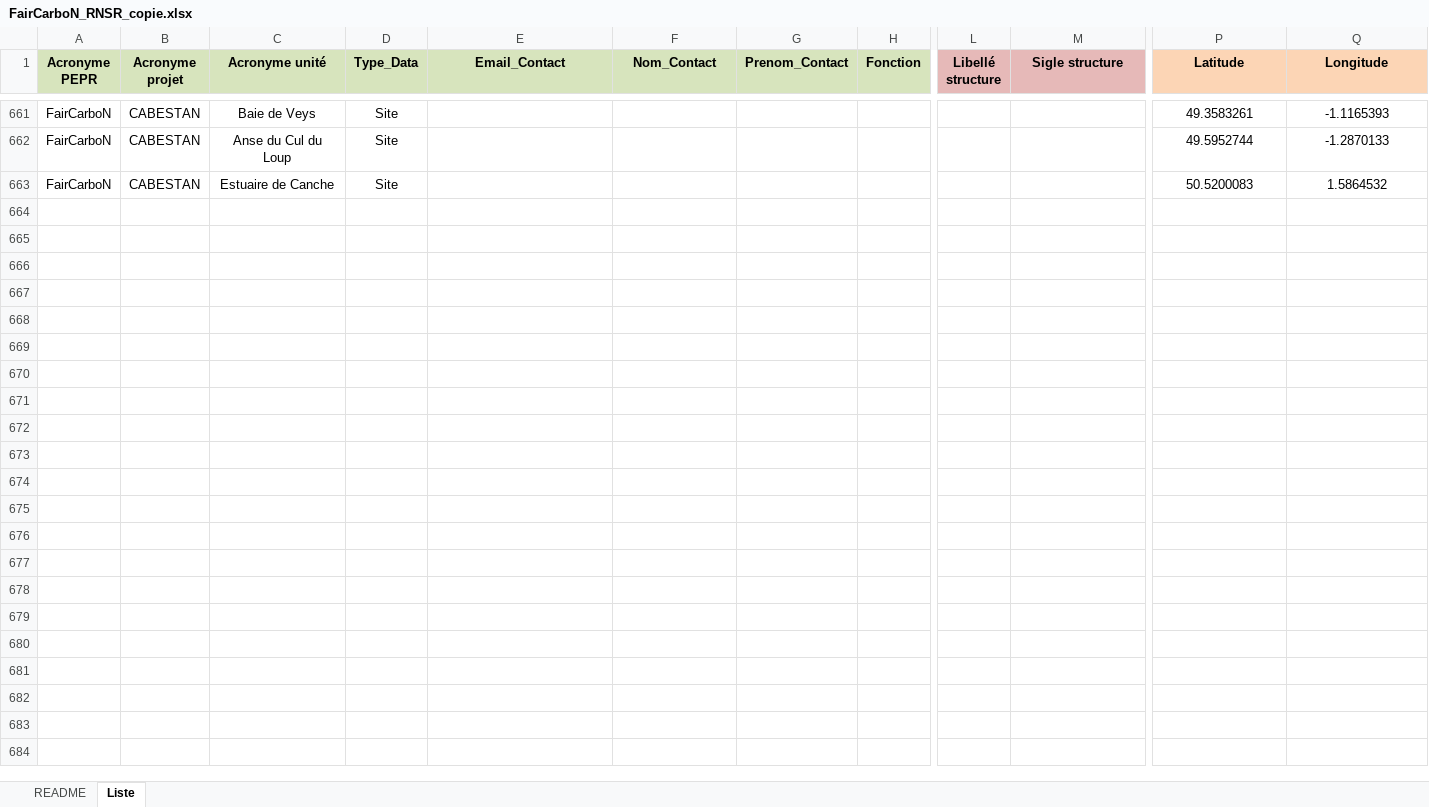
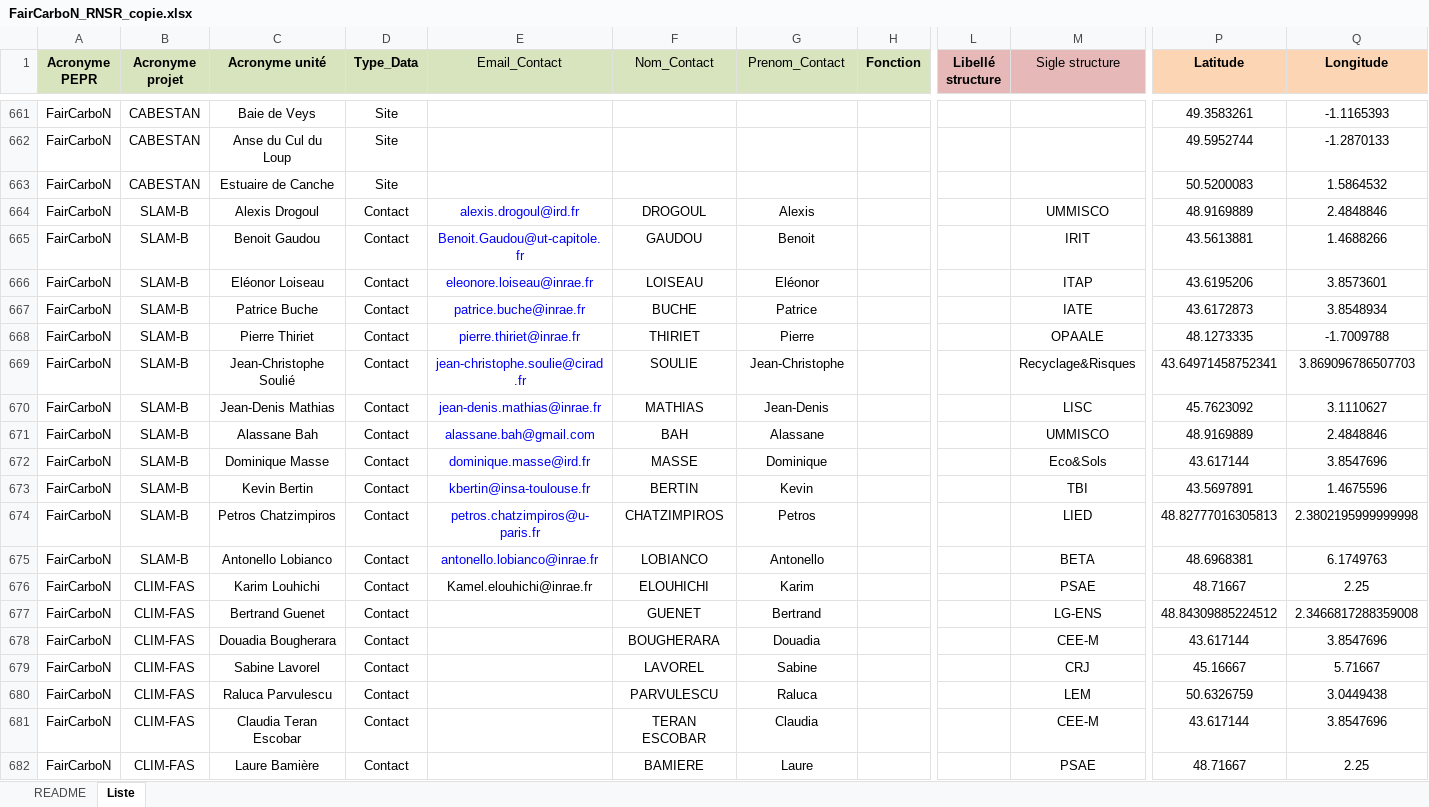
Before and after one commit to faircarbon/FairCarboN_datas, an Excel workbook: Data/FairCarboN_RNSR_copie.xlsx, sheet Liste, drawn as a sheet; only a part is shown, gaps mark what is left out; values as stored, in another font and other column widths than the file's, no borders; rows hold the shown columns only; the diff covers the shown part only; the diff names each change by its address in the sheet, - before the commit and + after, or states it on an @@ line.

Commit message:
Presque tous les contacts/presque tous les recensements

```diff
--- a/Data/FairCarboN_RNSR_copie.xlsx (sheet Liste)
+++ b/Data/FairCarboN_RNSR_copie.xlsx (sheet Liste)
-E1:G1 bold: on
+E1:G1 bold: off
-M1 bold: on
+M1 bold: off
+row 664: FairCarboN | SLAM-B | Alexis Drogoul | Contact | alexis.drogoul@ird.fr | DROGOUL | Alexis |  |  | UMMISCO | 48.9169889 | 2.4848846
+row 665: FairCarboN | SLAM-B | Benoit Gaudou | Contact | Benoit.Gaudou@ut-capitole.fr | GAUDOU | Benoit |  |  | IRIT | 43.5613881 | 1.4688266
+row 666: FairCarboN | SLAM-B | Eléonor Loiseau | Contact | eleonore.loiseau@inrae.fr | LOISEAU | Eléonor |  |  | ITAP | 43.6195206 | 3.8573601
+row 667: FairCarboN | SLAM-B | Patrice Buche | Contact | patrice.buche@inrae.fr | BUCHE | Patrice |  |  | IATE | 43.6172873 | 3.8548934
+row 668: FairCarboN | SLAM-B | Pierre Thiriet | Contact | pierre.thiriet@inrae.fr | THIRIET | Pierre |  |  | OPAALE | 48.1273335 | -1.7009788
+row 669: FairCarboN | SLAM-B | Jean-Christophe Soulié | Contact | jean-christophe.soulie@cirad.fr | SOULIE | Jean-Christophe |  |  | Recyclage&Risques | 43.64971458752341 | 3.869096786507703
+row 670: FairCarboN | SLAM-B | Jean-Denis Mathias | Contact | jean-denis.mathias@inrae.fr | MATHIAS | Jean-Denis |  |  | LISC | 45.7623092 | 3.1110627
+row 671: FairCarboN | SLAM-B | Alassane Bah | Contact | alassane.bah@gmail.com | BAH | Alassane |  |  | UMMISCO | 48.9169889 | 2.4848846
+row 672: FairCarboN | SLAM-B | Dominique Masse | Contact | dominique.masse@ird.fr | MASSE | Dominique |  |  | Eco&Sols | 43.617144 | 3.8547696
+row 673: FairCarboN | SLAM-B | Kevin Bertin | Contact | kbertin@insa-toulouse.fr | BERTIN | Kevin |  |  | TBI | 43.5697891 | 1.4675596
+row 674: FairCarboN | SLAM-B | Petros Chatzimpiros | Contact | petros.chatzimpiros@u-paris.fr | CHATZIMPIROS | Petros |  |  | LIED | 48.82777016305813 | 2.3802195999999998
+row 675: FairCarboN | SLAM-B | Antonello Lobianco | Contact | antonello.lobianco@inrae.fr | LOBIANCO | Antonello |  |  | BETA | 48.6968381 | 6.1749763
+row 676: FairCarboN | CLIM-FAS | Karim Louhichi | Contact | Kamel.elouhichi@inrae.fr | ELOUHICHI | Karim |  |  | PSAE | 48.71667 | 2.25
+row 677: FairCarboN | CLIM-FAS | Bertrand Guenet | Contact |  | GUENET | Bertrand |  |  | LG-ENS | 48.84309885224512 | 2.3466817288359008
+row 678: FairCarboN | CLIM-FAS | Douadia Bougherara | Contact |  | BOUGHERARA | Douadia |  |  | CEE-M | 43.617144 | 3.8547696
+row 679: FairCarboN | CLIM-FAS | Sabine Lavorel | Contact |  | LAVOREL | Sabine |  |  | CRJ | 45.16667 | 5.71667
+row 680: FairCarboN | CLIM-FAS | Raluca Parvulescu | Contact |  | PARVULESCU | Raluca |  |  | LEM | 50.6326759 | 3.0449438
+row 681: FairCarboN | CLIM-FAS | Claudia Teran Escobar | Contact |  | TERAN ESCOBAR | Claudia |  |  | CEE-M | 43.617144 | 3.8547696
+row 682: FairCarboN | CLIM-FAS | Laure Bamière | Contact |  | BAMIERE | Laure |  |  | PSAE | 48.71667 | 2.25
```
Also changed, not shown: 71 added rows, 14 edited cells and cell formats elsewhere in this sheet, 4 other files.
